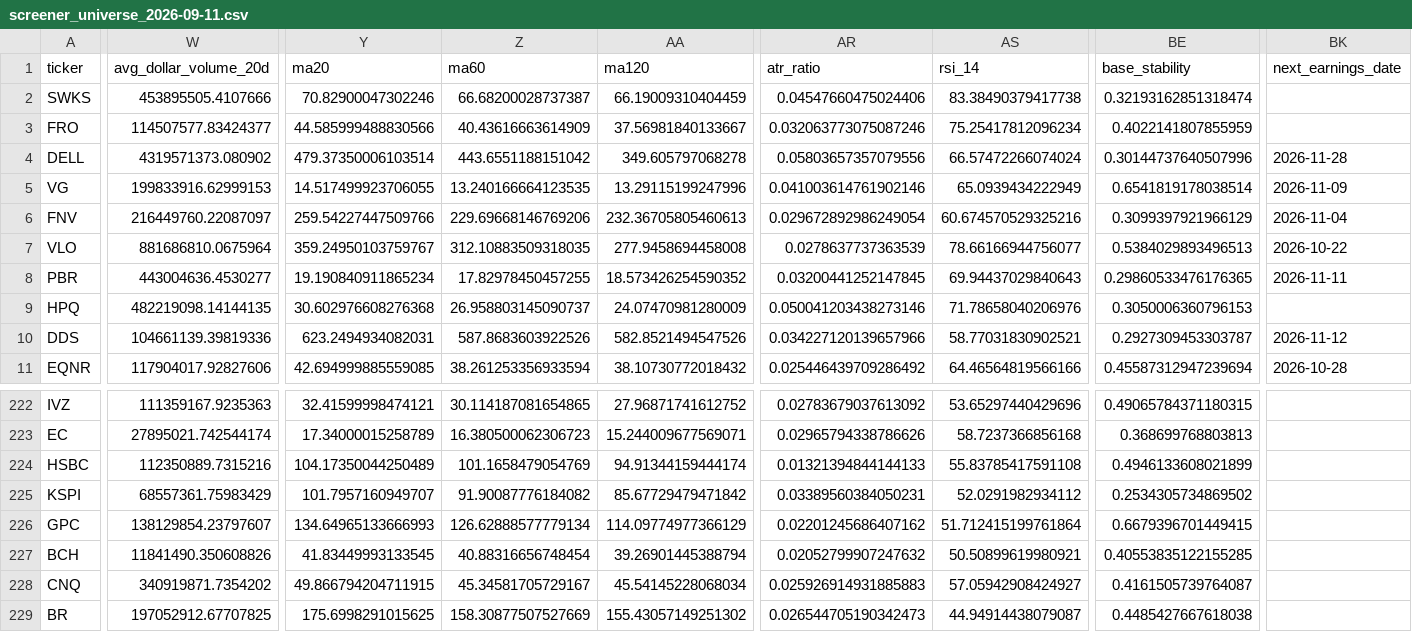
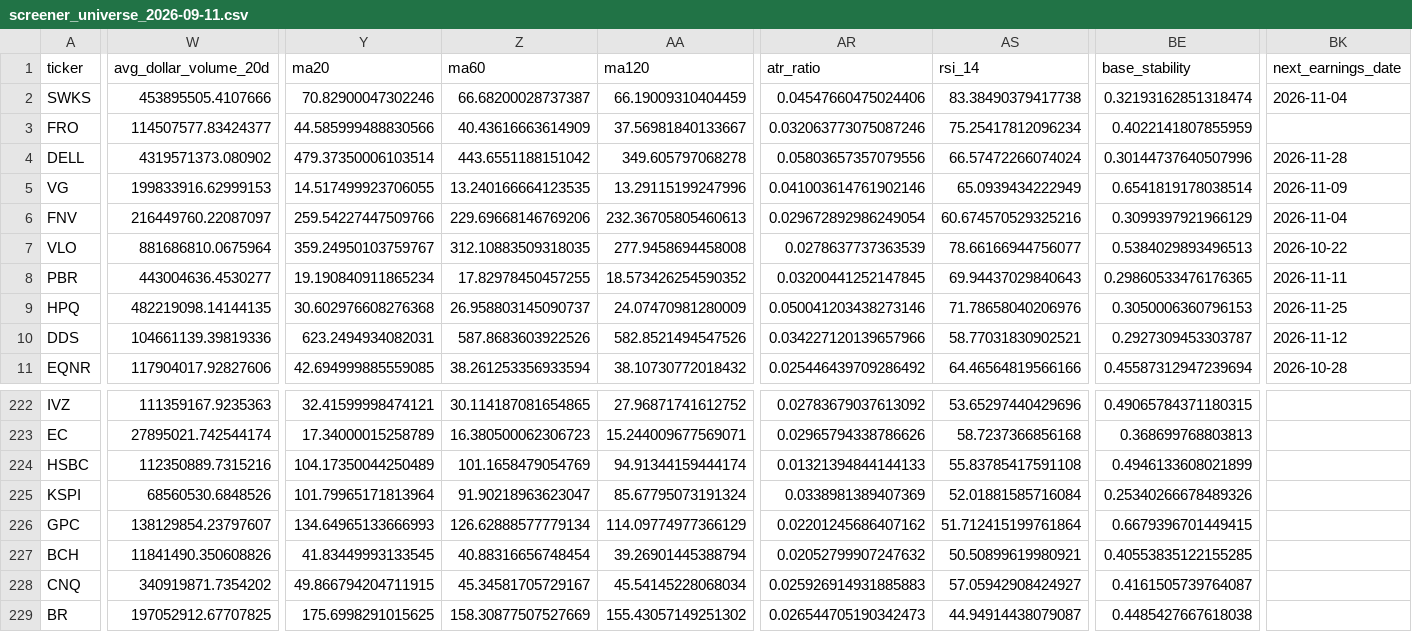
Before and after one commit to jhpark227/US-stock-screener, a CSV file: site/outputs/screener_universe_2026-09-11.csv, drawn as a sheet; only a part is shown, gaps mark what is left out; the diff names each change by its address in the sheet, - before the commit and + after, or states it on an @@ line.

Commit message:
site: daily build 2026-09-14

```diff
--- a/site/outputs/screener_universe_2026-09-11.csv
+++ b/site/outputs/screener_universe_2026-09-11.csv
-BK2 (next_earnings_date): (empty)
+BK2 (next_earnings_date): 2026-11-04
-BK9 (next_earnings_date): (empty)
+BK9 (next_earnings_date): 2026-11-25
-W225 (avg_dollar_volume_20d): 68557361.75983429
+W225 (avg_dollar_volume_20d): 68560530.6848526
-Y225 (ma20): 101.7957160949707
+Y225 (ma20): 101.79965171813964
-Z225 (ma60): 91.90087776184082
+Z225 (ma60): 91.90218963623047
-AA225 (ma120): 85.67729479471842
+AA225 (ma120): 85.67795073191324
-AR225 (atr_ratio): 0.03389560384050231
+AR225 (atr_ratio): 0.0338981389407369
-AS225 (rsi_14): 52.0291982934112
+AS225 (rsi_14): 52.01881585716084
-BE225 (base_stability): 0.2534305734869502
+BE225 (base_stability): 0.25340266678489326
```
Also changed, not shown: site/outputs/screener_candidates_2026-09-11.csv, 2 other files.
